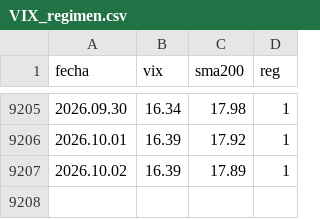
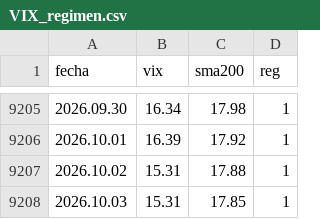
Before and after one commit to Oaragunde/vxn-feed, a CSV file: VIX_regimen.csv, drawn as a sheet; only a part is shown, gaps mark what is left out.

```diff
--- a/VIX_regimen.csv
+++ b/VIX_regimen.csv
@@ -9206,2 +9206,3 @@ fecha;vix;sma200;reg
 2026.10.01;16.39;17.92;1
-2026.10.02;16.39;17.89;1
+2026.10.02;15.31;17.88;1
+2026.10.03;15.31;17.85;1
```
Also changed, not shown: GVZ_regimen.csv, VXN_regimen.csv.
